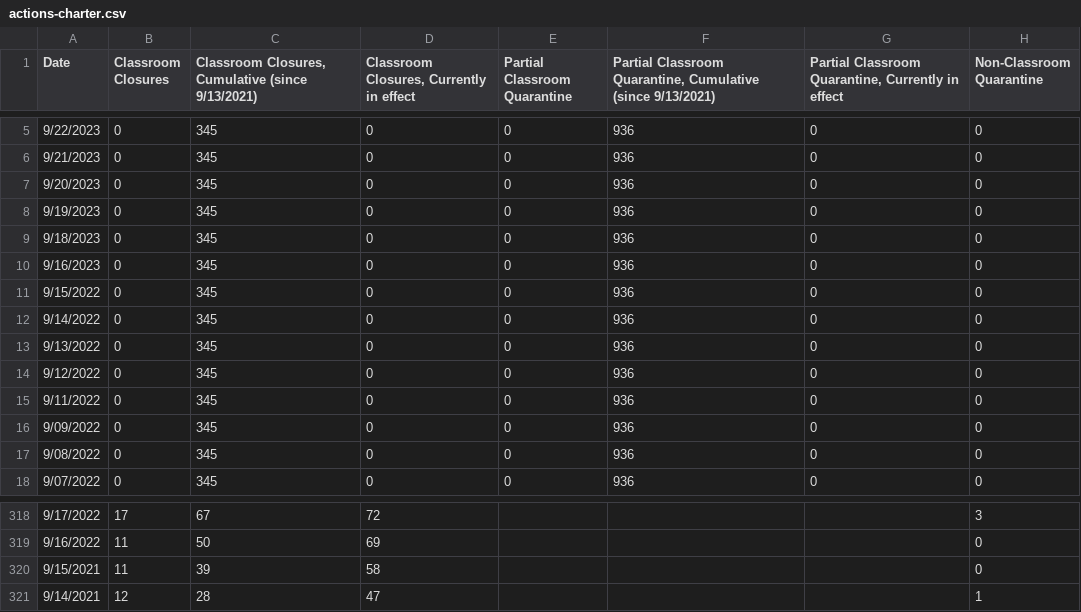
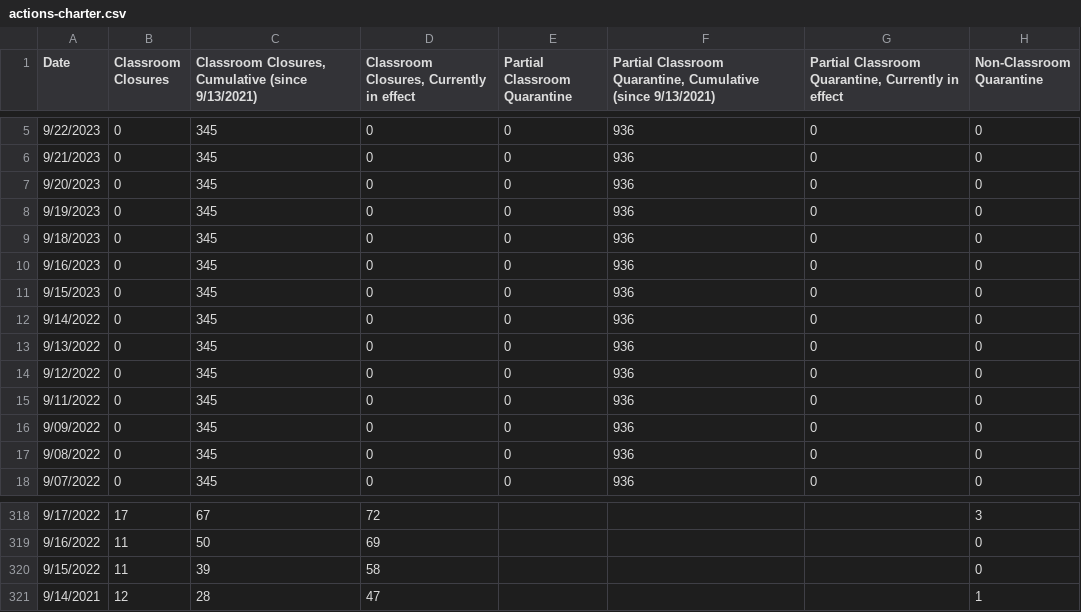
Before and after one commit to pressnyc/nyc-doe-covid-interventions, a CSV file: csv/actions-charter.csv, drawn as a sheet; only a part is shown, gaps mark what is left out; the diff names each change by its address in the sheet, - before the commit and + after, or states it on an @@ line.

```diff
--- a/csv/actions-charter.csv
+++ b/csv/actions-charter.csv
-A11 (Date): 9/15/2022
+A11 (Date): 9/15/2023
-A320 (Date): 9/15/2021
+A320 (Date): 9/15/2022
```
Also changed, not shown: csv/actions.csv, csv/confirmed-cases-cumulative.csv, 1 other file.
